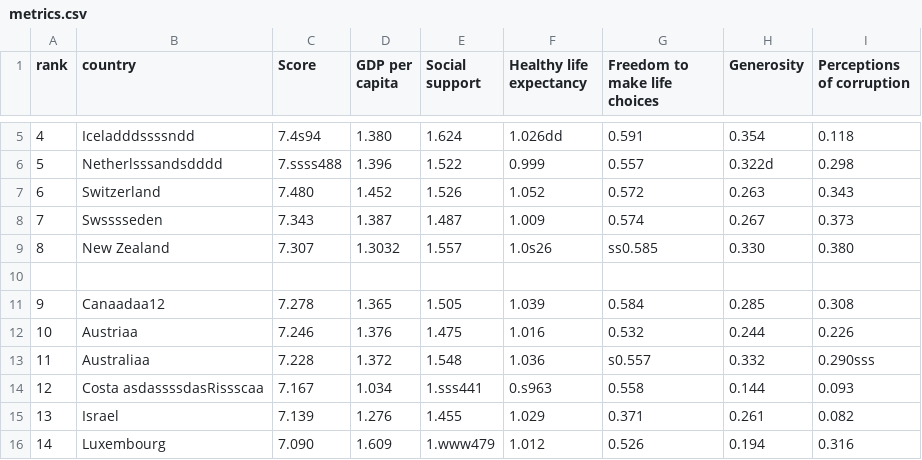
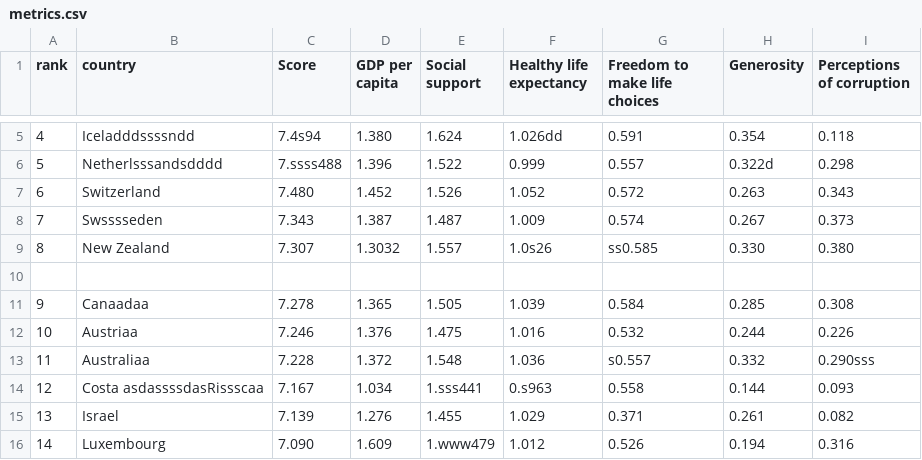
Before and after one commit to carlpatricio/node-js-workshop-module-1-capstone, a CSV file: module1/metrics.csv, drawn as a sheet; only a part is shown, gaps mark what is left out.

```diff
--- a/module1/metrics.csv
+++ b/module1/metrics.csv
@@ -10,3 +10,3 @@ rank,country,Score,GDP per capita,Social support,Healthy life expectancy,Freedom
 
-9,Canaadaa12,7.278,1.365,1.505,1.039,0.584,0.285,0.308
+9,Canaadaa,7.278,1.365,1.505,1.039,0.584,0.285,0.308
 10,Austriaa,7.246,1.376,1.475,1.016,0.532,0.244,0.226
```
Also changed, not shown: 2 other files.
